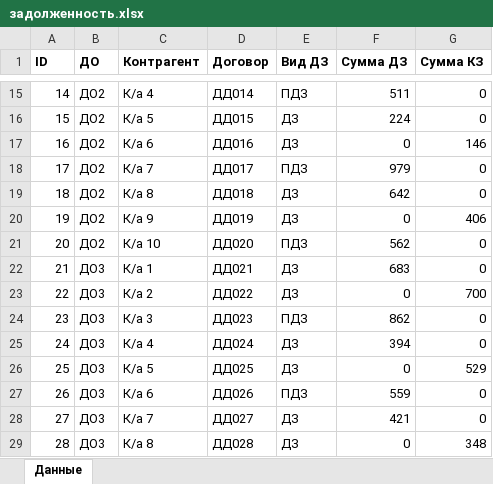
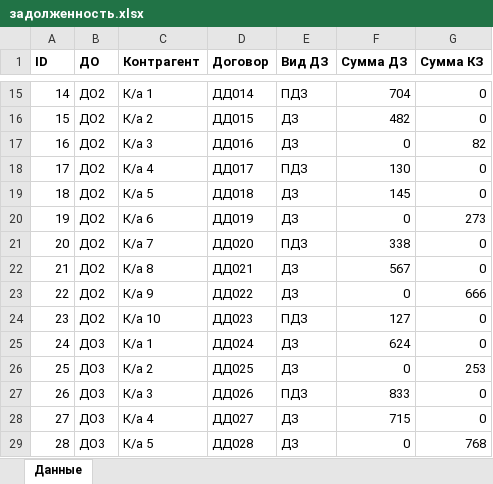
Before and after one commit to Tuinf1/test_2, an Excel workbook: задолженность.xlsx, sheet Данные, drawn as a sheet; only a part is shown, gaps mark what is left out; values as stored, in another font and other column widths than the file's, no borders; the diff covers the shown part only; the diff names each change by its address in the sheet, - before the commit and + after, or states it on an @@ line.

```diff
--- a/задолженность.xlsx (sheet Данные)
+++ b/задолженность.xlsx (sheet Данные)
-C15 (Контрагент): К/а 4
+C15 (Контрагент): К/а 1
-F15 (Сумма ДЗ): 511
+F15 (Сумма ДЗ): 704
-C16 (Контрагент): К/а 5
+C16 (Контрагент): К/а 2
-F16 (Сумма ДЗ): 224
+F16 (Сумма ДЗ): 482
-C17 (Контрагент): К/а 6
+C17 (Контрагент): К/а 3
-G17 (Сумма КЗ): 146
+G17 (Сумма КЗ): 82
-C18 (Контрагент): К/а 7
+C18 (Контрагент): К/а 4
-F18 (Сумма ДЗ): 979
+F18 (Сумма ДЗ): 130
-C19 (Контрагент): К/а 8
+C19 (Контрагент): К/а 5
-F19 (Сумма ДЗ): 642
+F19 (Сумма ДЗ): 145
-C20 (Контрагент): К/а 9
+C20 (Контрагент): К/а 6
-G20 (Сумма КЗ): 406
+G20 (Сумма КЗ): 273
-C21 (Контрагент): К/а 10
+C21 (Контрагент): К/а 7
-F21 (Сумма ДЗ): 562
+F21 (Сумма ДЗ): 338
-B22:B24 (ДО): ДО3
+B22:B24 (ДО): ДО2
-C22 (Контрагент): К/а 1
+C22 (Контрагент): К/а 8
-F22 (Сумма ДЗ): 683
+F22 (Сумма ДЗ): 567
-C23 (Контрагент): К/а 2
+C23 (Контрагент): К/а 9
-G23 (Сумма КЗ): 700
+G23 (Сумма КЗ): 666
-C24 (Контрагент): К/а 3
+C24 (Контрагент): К/а 10
-F24 (Сумма ДЗ): 862
+F24 (Сумма ДЗ): 127
-C25 (Контрагент): К/а 4
+C25 (Контрагент): К/а 1
-F25 (Сумма ДЗ): 394
+F25 (Сумма ДЗ): 624
-C26 (Контрагент): К/а 5
+C26 (Контрагент): К/а 2
-G26 (Сумма КЗ): 529
+G26 (Сумма КЗ): 253
-C27 (Контрагент): К/а 6
+C27 (Контрагент): К/а 3
-F27 (Сумма ДЗ): 559
+F27 (Сумма ДЗ): 833
-C28 (Контрагент): К/а 7
+C28 (Контрагент): К/а 4
-F28 (Сумма ДЗ): 421
+F28 (Сумма ДЗ): 715
-C29 (Контрагент): К/а 8
+C29 (Контрагент): К/а 5
-G29 (Сумма КЗ): 348
+G29 (Сумма КЗ): 768
```
Also changed, not shown: 3 added rows and 198 edited cells elsewhere in this sheet, Промежуточная таблица 1.xlsx, Промежуточная таблица 2.xlsx, 7 other files.
